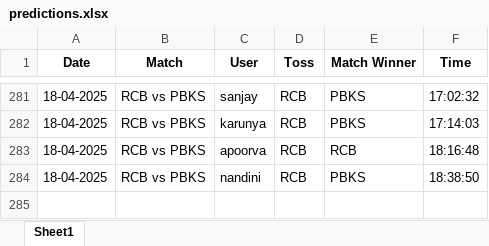
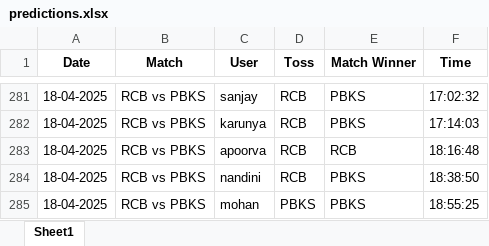
Before and after one commit to krshnavij/IPL_2025, an Excel workbook: predictions.xlsx, sheet Sheet1, drawn as a sheet; only a part is shown, gaps mark what is left out; values as stored, in another font and other column widths than the file's, no borders; the diff names each change by its address in the sheet, - before the commit and + after, or states it on an @@ line.

Commit message:
Update shared predictions

```diff
--- a/predictions.xlsx (sheet Sheet1)
+++ b/predictions.xlsx (sheet Sheet1)
+row 285: 18-04-2025 | RCB vs PBKS | mohan | PBKS | PBKS | 18:55:25
```
